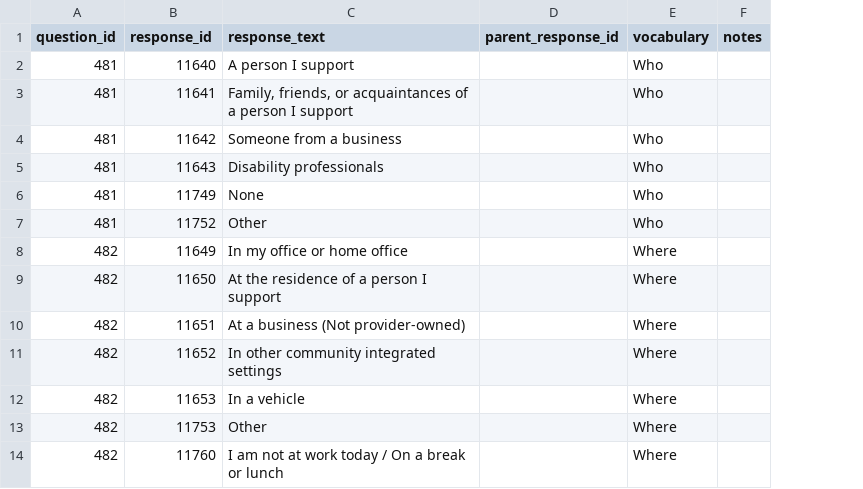
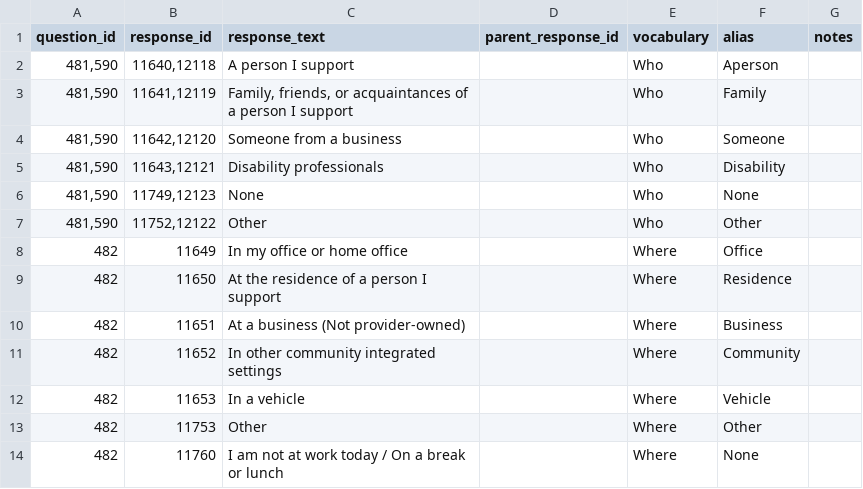
Before and after one commit to communityinclusion/escoach, a CSV file: web/modules/custom/es_migrate/data/What_Who_Where.csv, drawn as a sheet; only a part is shown; the diff names each change by its address in the sheet, - before the commit and + after, or states it on an @@ line.

Commit message:
#27 and #28 - updates to who, what, where term migrations and source data.

```diff
--- a/web/modules/custom/es_migrate/data/What_Who_Where.csv
+++ b/web/modules/custom/es_migrate/data/What_Who_Where.csv
+column F (alias), rows 2-14: Aperson | Family | Someone | Disability | None | Other | Office | Residence | Business | Community | Vehicle | Other | None
-A2:A7 (question_id): 481
+A2:A7 (question_id): 481,590
-B2 (response_id): 11640
+B2 (response_id): 11640,12118
-B3 (response_id): 11641
+B3 (response_id): 11641,12119
-B4 (response_id): 11642
+B4 (response_id): 11642,12120
-B5 (response_id): 11643
+B5 (response_id): 11643,12121
-B6 (response_id): 11749
+B6 (response_id): 11749,12123
-B7 (response_id): 11752
+B7 (response_id): 11752,12122
```
Also changed, not shown: 1 other file.
